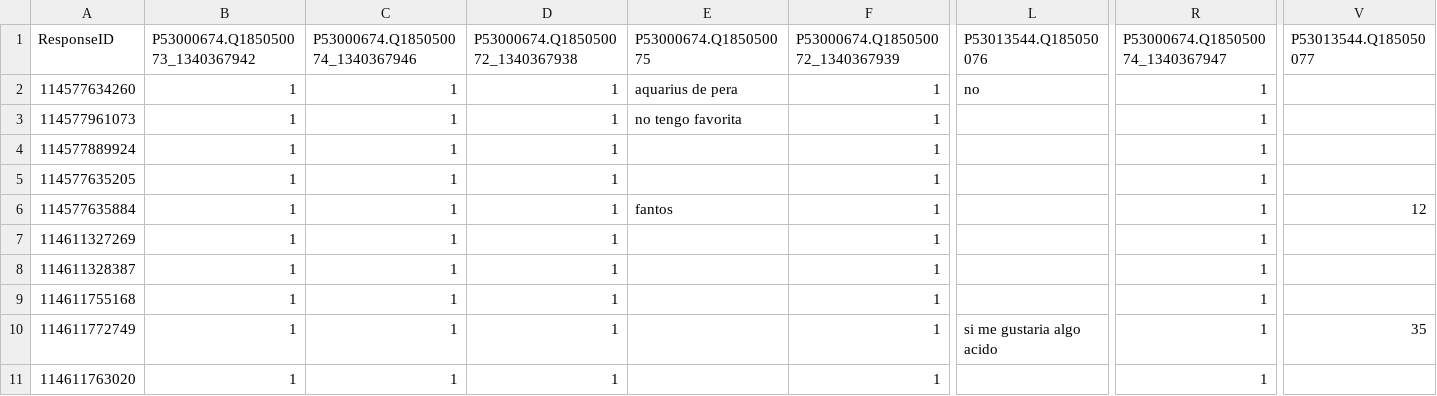
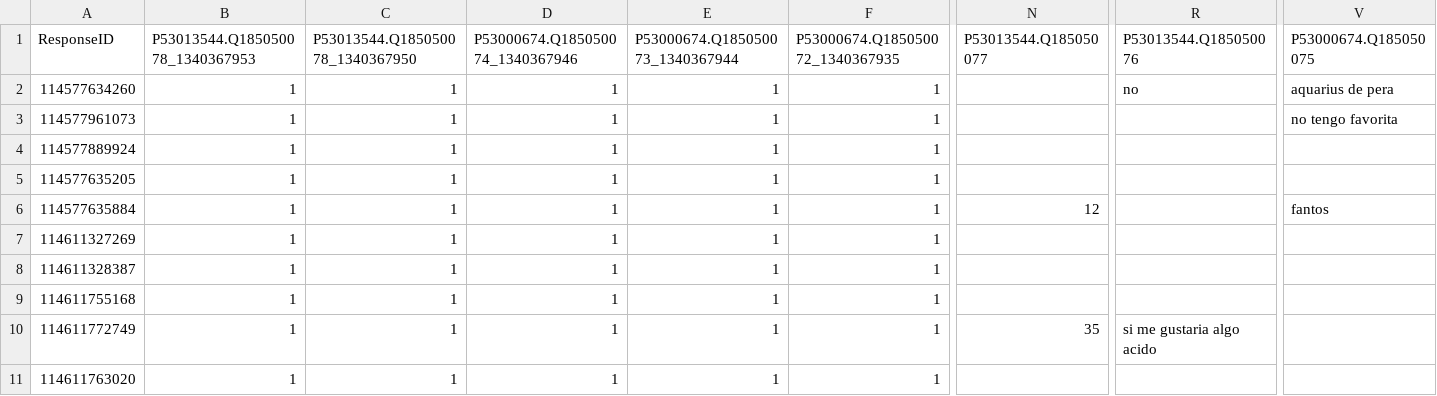
Before and after one commit to agustin-mayer/integracion-livepanel, a CSV file: SurveyMonkey/430914330_responses.csv, drawn as a sheet; only a part is shown, gaps mark what is left out; removed rows and columns are numbered as before the commit, all else as after; the diff covers the shown part only; the diff names each change by its address in the sheet, - before the commit and + after, or states it on an @@ line.

Commit message:
surveymonkey fixing update responses

```diff
--- a/SurveyMonkey/430914330_responses.csv
+++ b/SurveyMonkey/430914330_responses.csv
-column L (P53013544.Q185050076), rows 2-10: no |  |  |  |  |  |  |  | si me gustaria algo acido
+column N (P53013544.Q185050077), rows 6-10: 12 |  |  |  | 35
-B1: P53000674.Q185050073_1340367942
+B1: P53013544.Q185050078_1340367953
-C1: P53000674.Q185050074_1340367946
+C1: P53013544.Q185050078_1340367950
-D1: P53000674.Q185050072_1340367938
+D1: P53000674.Q185050074_1340367946
-E1: P53000674.Q185050075
+E1: P53000674.Q185050073_1340367944
-F1: P53000674.Q185050072_1340367939
+F1: P53000674.Q185050072_1340367935
-R1: P53000674.Q185050074_1340367947
+R1: P53013544.Q185050076
-V1: P53013544.Q185050077
+V1: P53000674.Q185050075
-E2 (P53000674.Q185050073_1340367944): aquarius de pera
+E2 (P53000674.Q185050073_1340367944): 1
-R2 (P53013544.Q185050076): 1
+R2 (P53013544.Q185050076): no
-V2 (P53000674.Q185050075): (empty)
+V2 (P53000674.Q185050075): aquarius de pera
-E3 (P53000674.Q185050073_1340367944): no tengo favorita
+E3 (P53000674.Q185050073_1340367944): 1
-R3:R9 (P53013544.Q185050076): 1
+R3:R9 (P53013544.Q185050076): (empty)
-V3 (P53000674.Q185050075): (empty)
+V3 (P53000674.Q185050075): no tengo favorita
-E4:E5 (P53000674.Q185050073_1340367944): (empty)
+E4:E5 (P53000674.Q185050073_1340367944): 1
-E6 (P53000674.Q185050073_1340367944): fantos
+E6 (P53000674.Q185050073_1340367944): 1
-V6 (P53000674.Q185050075): 12
+V6 (P53000674.Q185050075): fantos
-E7:E11 (P53000674.Q185050073_1340367944): (empty)
+E7:E11 (P53000674.Q185050073_1340367944): 1
-R10 (P53013544.Q185050076): 1
+R10 (P53013544.Q185050076): si me gustaria algo acido
-V10 (P53000674.Q185050075): 35
+V10 (P53000674.Q185050075): (empty)
-R11 (P53013544.Q185050076): 1
+R11 (P53013544.Q185050076): (empty)
```
Also changed, not shown: 14 edited cells elsewhere in this file, SurveyMonkey/data/430914330_responses.csv, 2 other files.
